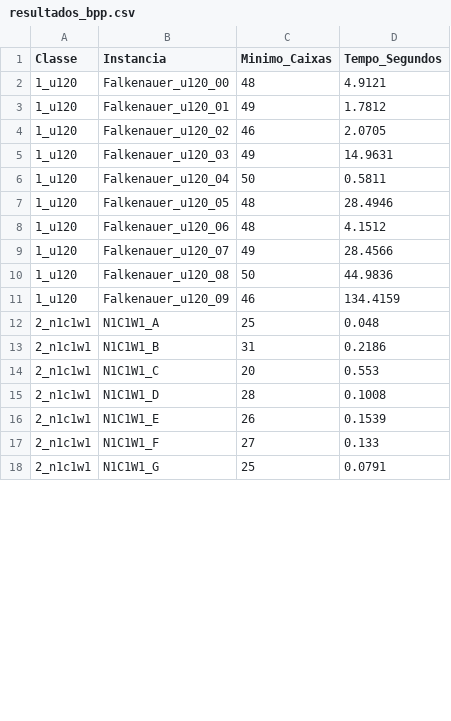
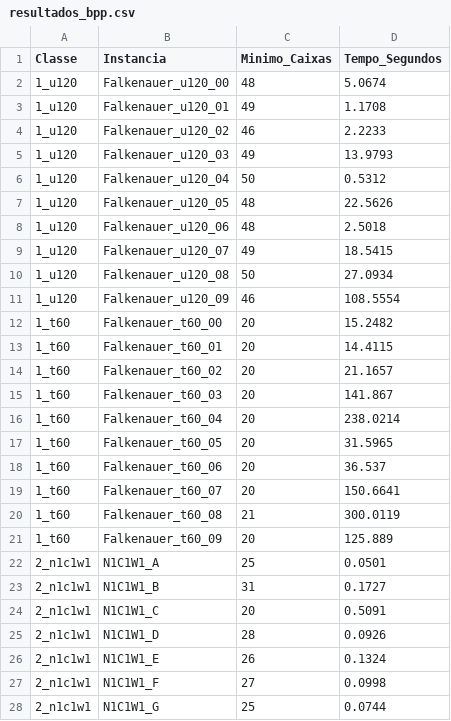
Before and after one commit to dudatsouza/bin-packing-optimization, a CSV file: results/resultados_bpp.csv, drawn as a sheet; only a part is shown; the diff covers the shown part only.

Commit message:
feat: update benchmark results and input data for Falkenauer instances

```diff
--- a/results/resultados_bpp.csv
+++ b/results/resultados_bpp.csv
@@ -1,18 +1,28 @@
 Classe,Instancia,Minimo_Caixas,Tempo_Segundos
-1_u120,Falkenauer_u120_00,48,4.9121
-1_u120,Falkenauer_u120_01,49,1.7812
-1_u120,Falkenauer_u120_02,46,2.0705
-1_u120,Falkenauer_u120_03,49,14.9631
-1_u120,Falkenauer_u120_04,50,0.5811
-1_u120,Falkenauer_u120_05,48,28.4946
-1_u120,Falkenauer_u120_06,48,4.1512
-1_u120,Falkenauer_u120_07,49,28.4566
-1_u120,Falkenauer_u120_08,50,44.9836
-1_u120,Falkenauer_u120_09,46,134.4159
-2_n1c1w1,N1C1W1_A,25,0.048
-2_n1c1w1,N1C1W1_B,31,0.2186
-2_n1c1w1,N1C1W1_C,20,0.553
-2_n1c1w1,N1C1W1_D,28,0.1008
-2_n1c1w1,N1C1W1_E,26,0.1539
-2_n1c1w1,N1C1W1_F,27,0.133
-2_n1c1w1,N1C1W1_G,25,0.0791
+1_u120,Falkenauer_u120_00,48,5.0674
+1_u120,Falkenauer_u120_01,49,1.1708
+1_u120,Falkenauer_u120_02,46,2.2233
+1_u120,Falkenauer_u120_03,49,13.9793
+1_u120,Falkenauer_u120_04,50,0.5312
+1_u120,Falkenauer_u120_05,48,22.5626
+1_u120,Falkenauer_u120_06,48,2.5018
+1_u120,Falkenauer_u120_07,49,18.5415
+1_u120,Falkenauer_u120_08,50,27.0934
+1_u120,Falkenauer_u120_09,46,108.5554
+1_t60,Falkenauer_t60_00,20,15.2482
+1_t60,Falkenauer_t60_01,20,14.4115
+1_t60,Falkenauer_t60_02,20,21.1657
+1_t60,Falkenauer_t60_03,20,141.867
+1_t60,Falkenauer_t60_04,20,238.0214
+1_t60,Falkenauer_t60_05,20,31.5965
+1_t60,Falkenauer_t60_06,20,36.537
+1_t60,Falkenauer_t60_07,20,150.6641
+1_t60,Falkenauer_t60_08,21,300.0119
+1_t60,Falkenauer_t60_09,20,125.889
+2_n1c1w1,N1C1W1_A,25,0.0501
+2_n1c1w1,N1C1W1_B,31,0.1727
+2_n1c1w1,N1C1W1_C,20,0.5091
+2_n1c1w1,N1C1W1_D,28,0.0926
+2_n1c1w1,N1C1W1_E,26,0.1324
+2_n1c1w1,N1C1W1_F,27,0.0998
+2_n1c1w1,N1C1W1_G,25,0.0744
```
Also changed, not shown: 65 edited cells elsewhere in this file, results/medias_bpp.csv, 1 other file.
